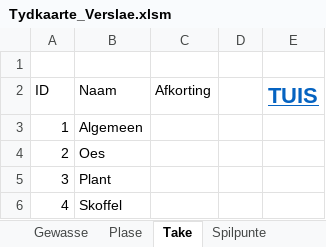
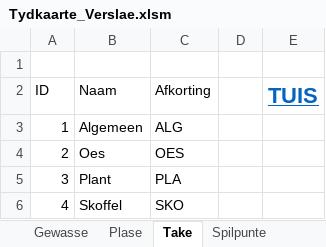
Before and after one commit to HermanRas/WildeklawerTydkaarte, an Excel workbook: Tydkaarte_Verslae.xlsm, sheet Take, drawn as a sheet; values as stored, in another font and other column widths than the file's, no borders; table styles not drawn; the diff names each change by its address in the sheet, - before the commit and + after, or states it on an @@ line.

```diff
--- a/Tydkaarte_Verslae.xlsm (sheet Take)
+++ b/Tydkaarte_Verslae.xlsm (sheet Take)
-C3 (Afkorting): (empty)
+C3 (Afkorting): ALG
-C4 (Afkorting): (empty)
+C4 (Afkorting): OES
-C5 (Afkorting): (empty)
+C5 (Afkorting): PLA
-C6 (Afkorting): (empty)
+C6 (Afkorting): SKO
```
Also changed, not shown: sheet Werkers, sheet Tyd Per Taak, sheet Spilpunte, sheet Tydkaarte, sheet Kratte, sheet Plase, 2 more sheets, charts or pictures, 1 other file.
